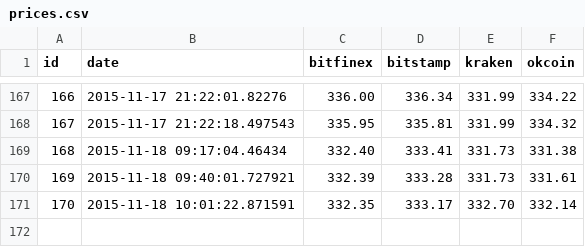
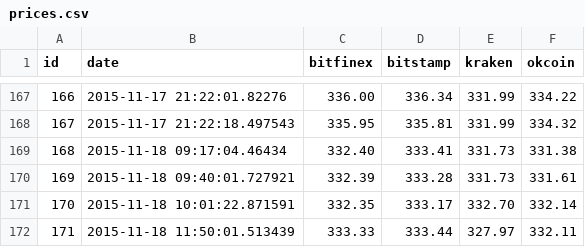
Before and after one commit to ChinaraIsabaeva/btcprices, a CSV file: prices.csv, drawn as a sheet; only a part is shown, gaps mark what is left out; the diff names each change by its address in the sheet, - before the commit and + after, or states it on an @@ line.

Commit message:
add api to get latest price from db

```diff
--- a/prices.csv
+++ b/prices.csv
+row 172: 171 | 2015-11-18 11:50:01.513439 | 333.33 | 333.44 | 327.97 | 332.11
```
Also changed, not shown: 10 other files.
